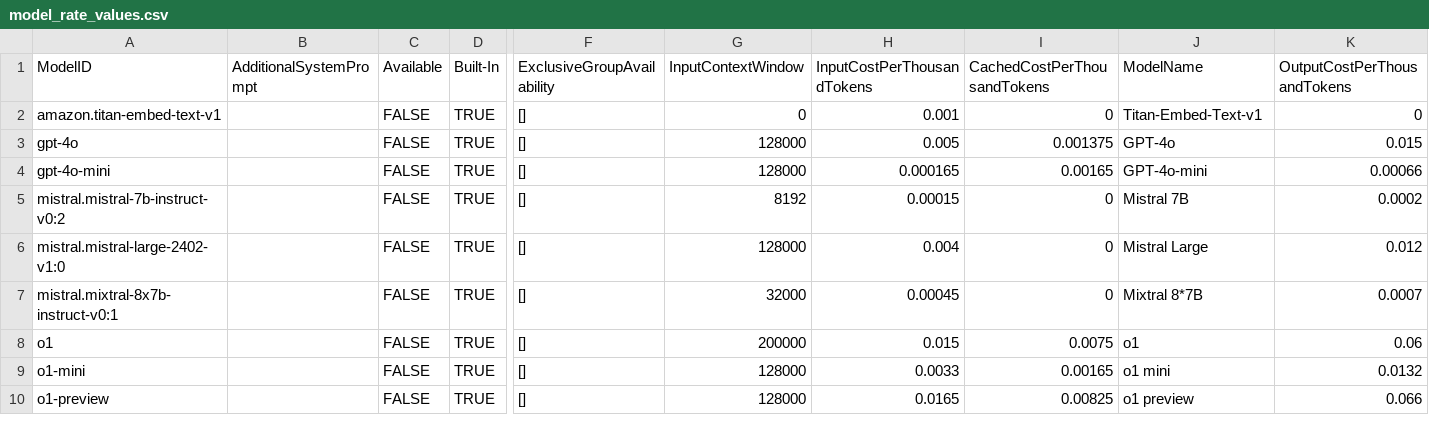
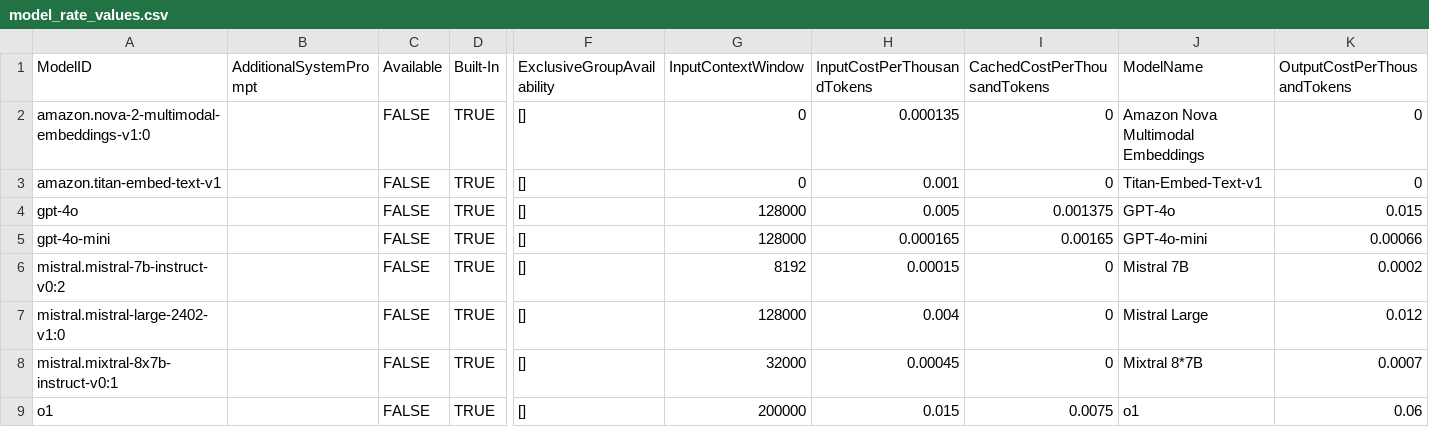
Before and after one commit to gaiin-platform/amplify-genai-backend, a CSV file: chat-billing/model_rates/model_rate_values.csv, drawn as a sheet; only a part is shown, gaps mark what is left out; the shorter side is filled out with more unchanged rows; rows hold the shown columns only; the diff names each change by its address in the sheet, - before the commit and + after, or states it on an @@ line.

Commit message:
Add Nova Multimodal Embeddings model; documentation

```diff
--- a/chat-billing/model_rates/model_rate_values.csv
+++ b/chat-billing/model_rates/model_rate_values.csv
+row 2: amazon.nova-2-multimodal-embeddings-v1:0 |  | FALSE | TRUE | [] | 0 | 0.000135 | 0 | Amazon Nova Multimodal Embeddings | 0
```
Also changed, not shown: 1 other file.
